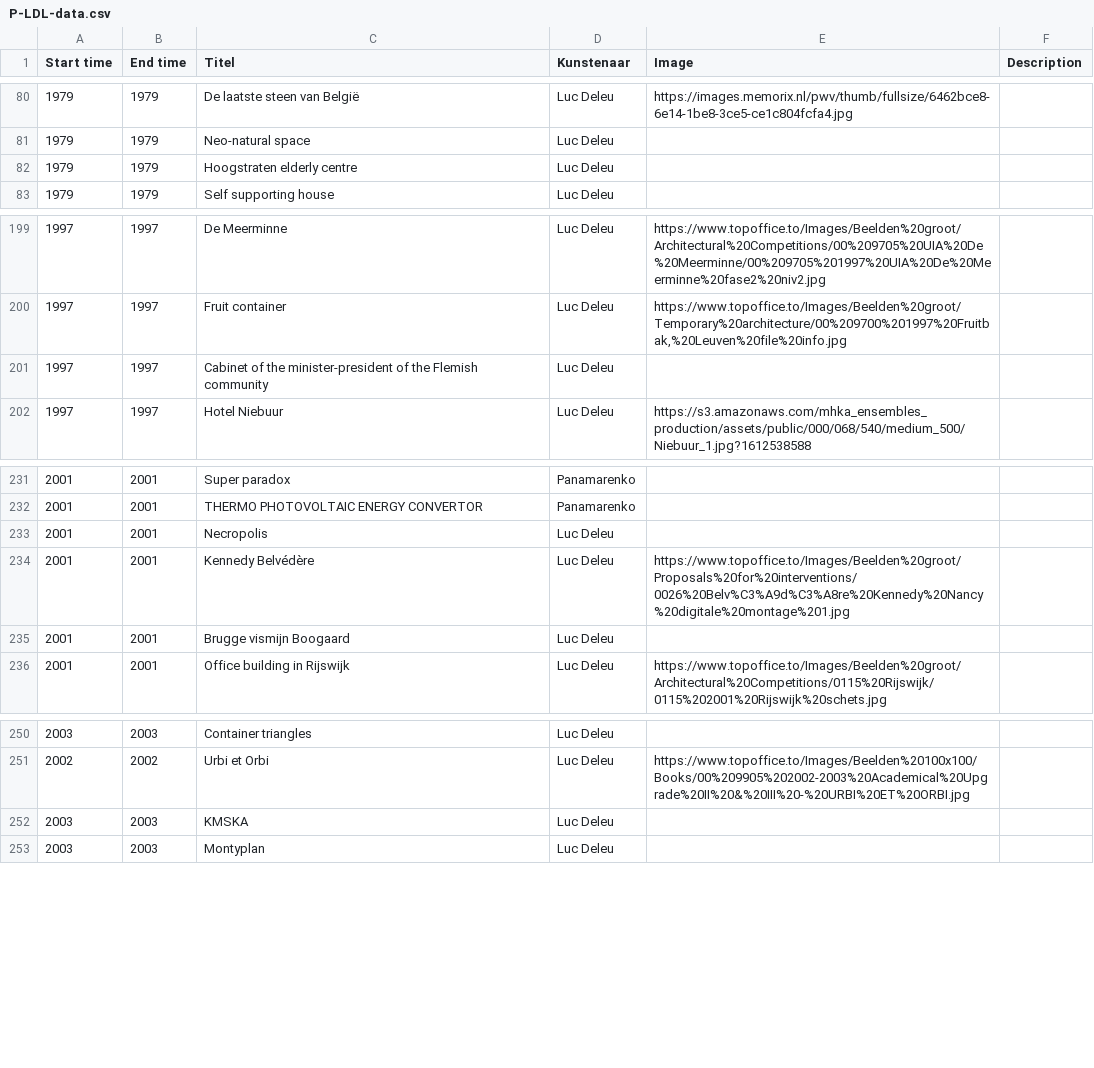
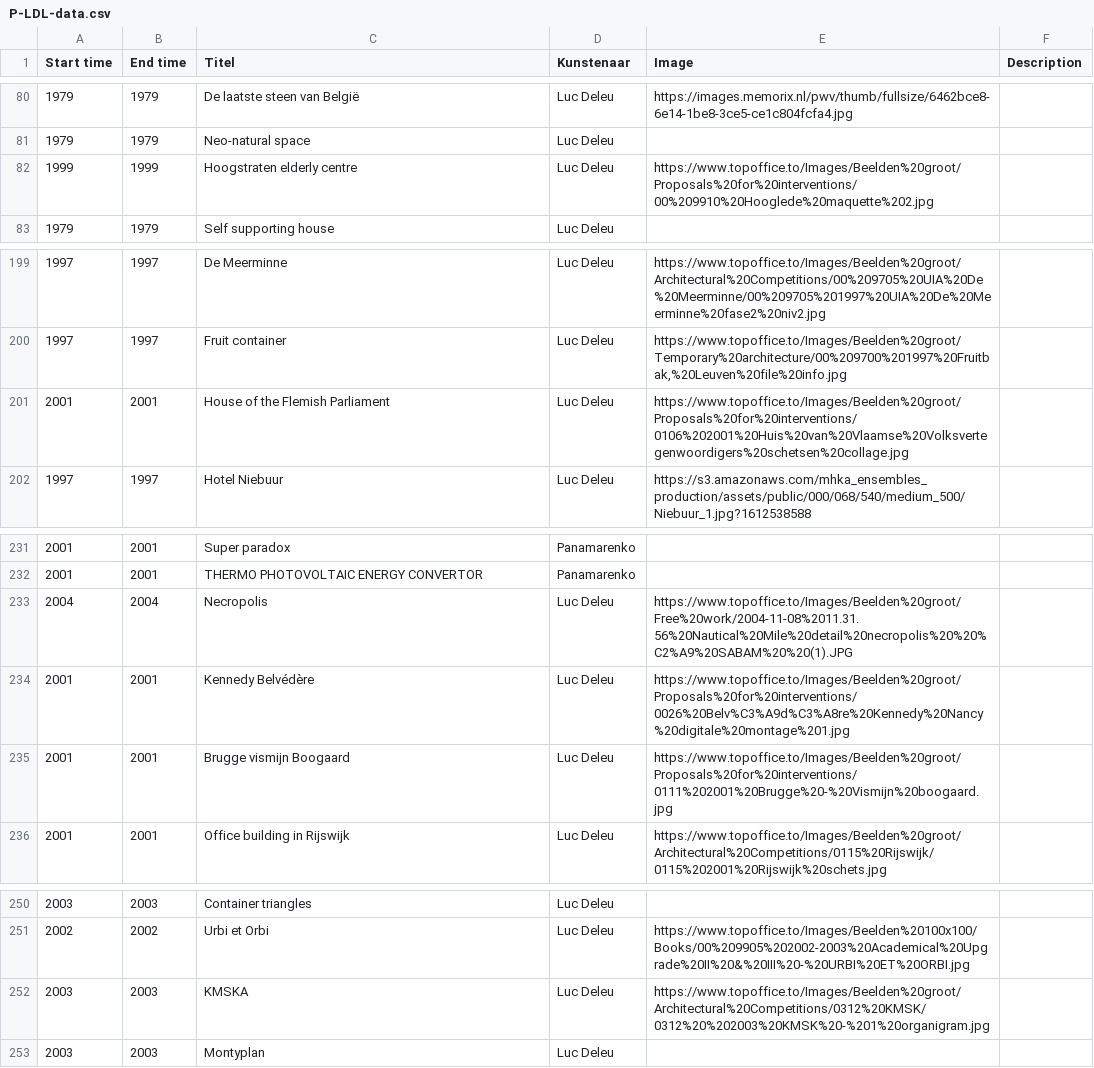
Before and after one commit to TjabbeN/TOP, a CSV file: P-LDL-data.csv, drawn as a sheet; only a part is shown, gaps mark what is left out.

Commit message:
Update P-LDL-data.csv

```diff
--- a/P-LDL-data.csv
+++ b/P-LDL-data.csv
@@ -81,3 +81,3 @@ Start time,End time,Titel,Kunstenaar,Image,Description
 1979,1979,Neo-natural space,Luc Deleu,,
-1979,1979,Hoogstraten elderly centre,Luc Deleu,,
+1999,1999,Hoogstraten elderly centre,Luc Deleu,"https://www.topoffice.to/Images/Beelden%20groot/Proposals%20for%20interventions/00%209910%20Hooglede%20maquette%202.jpg",
 1979,1979,Self supporting house,Luc Deleu,,
@@ -200,3 +200,3 @@ Start time,End time,Titel,Kunstenaar,Image,Description
 1997,1997,Fruit container,Luc Deleu,"https://www.topoffice.to/Images/Beelden%20groot/Temporary%20architecture/00%209700%201997%20Fruitbak,%20Leuven%20file%20info.jpg",
-1997,1997,Cabinet of the minister-president of the Flemish community,Luc Deleu,,
+2001,2001,House of the Flemish Parliament,Luc Deleu,"https://www.topoffice.to/Images/Beelden%20groot/Proposals%20for%20interventions/0106%202001%20Huis%20van%20Vlaamse%20Volksvertegenwoordigers%20schetsen%20collage.jpg",
 1997,1997,Hotel Niebuur,Luc Deleu,https://s3.amazonaws.com/mhka_ensembles_production/assets/public/000/068/540/medium_500/Niebuur_1.jpg?1612538588,
@@ -233,5 +233,5 @@ Start time,End time,Titel,Kunstenaar,Image,Description
 2001,2001,THERMO PHOTOVOLTAIC ENERGY CONVERTOR,Panamarenko,,
-2001,2001,Necropolis,Luc Deleu,,
+2004,2004,Necropolis,Luc Deleu,"https://www.topoffice.to/Images/Beelden%20groot/Free%20work/2004-11-08%2011.31.56%20Nautical%20Mile%20detail%20necropolis%20%20%C2%A9%20SABAM%20%20(1).JPG",
 2001,2001,Kennedy Belvédère,Luc Deleu,https://www.topoffice.to/Images/Beelden%20groot/Proposals%20for%20interventions/0026%20Belv%C3%A9d%C3%A8re%20Kennedy%20Nancy%20digitale%20montage%201.jpg,
-2001,2001,Brugge vismijn Boogaard,Luc Deleu,,
+2001,2001,Brugge vismijn Boogaard,Luc Deleu,"https://www.topoffice.to/Images/Beelden%20groot/Proposals%20for%20interventions/0111%202001%20Brugge%20-%20Vismijn%20boogaard.jpg",
 2001,2001,Office building in Rijswijk,Luc Deleu,"https://www.topoffice.to/Images/Beelden%20groot/Architectural%20Competitions/0115%20Rijswijk/0115%202001%20Rijswijk%20schets.jpg",
@@ -252,3 +252,3 @@ Start time,End time,Titel,Kunstenaar,Image,Description
 2002,2002,Urbi et Orbi,Luc Deleu,"https://www.topoffice.to/Images/Beelden%20100x100/Books/00%209905%202002-2003%20Academical%20Upgrade%20II%20&%20III%20-%20URBI%20ET%20ORBI.jpg",
-2003,2003,KMSKA,Luc Deleu,,
+2003,2003,KMSKA,Luc Deleu,"https://www.topoffice.to/Images/Beelden%20groot/Architectural%20Competitions/0312%20KMSK/0312%20%202003%20KMSK%20-%201%20organigram.jpg",
 2003,2003,Montyplan,Luc Deleu,,
```
